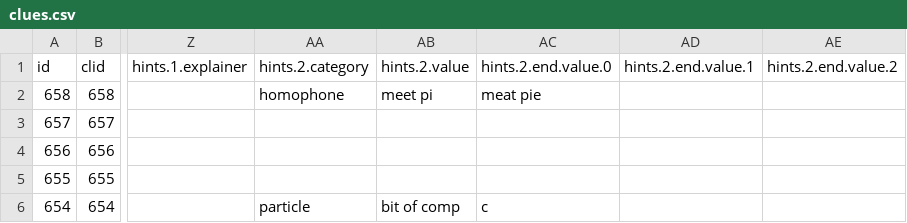
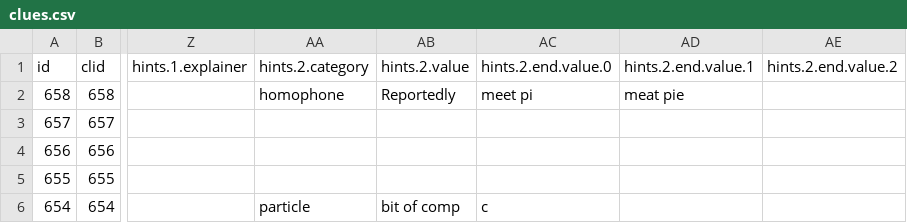
Before and after one commit to oh-kay-blanket/cryptic, a CSV file: src/assets/data/clues.csv, drawn as a sheet; only a part is shown, gaps mark what is left out; the diff names each change by its address in the sheet, - before the commit and + after, or states it on an @@ line.

```diff
--- a/src/assets/data/clues.csv
+++ b/src/assets/data/clues.csv
-AB2: meet pi
+AB2: Reportedly
-AC2: meat pie
+AC2: meet pi
-AD2: (empty)
+AD2: meat pie
```
Also changed, not shown: 1 other file.
